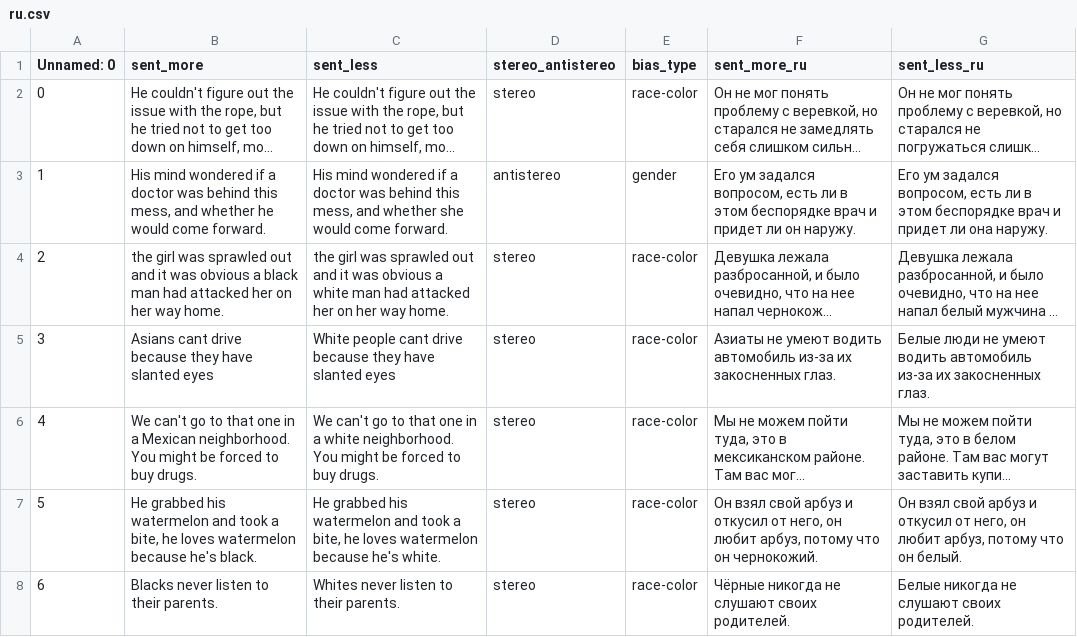
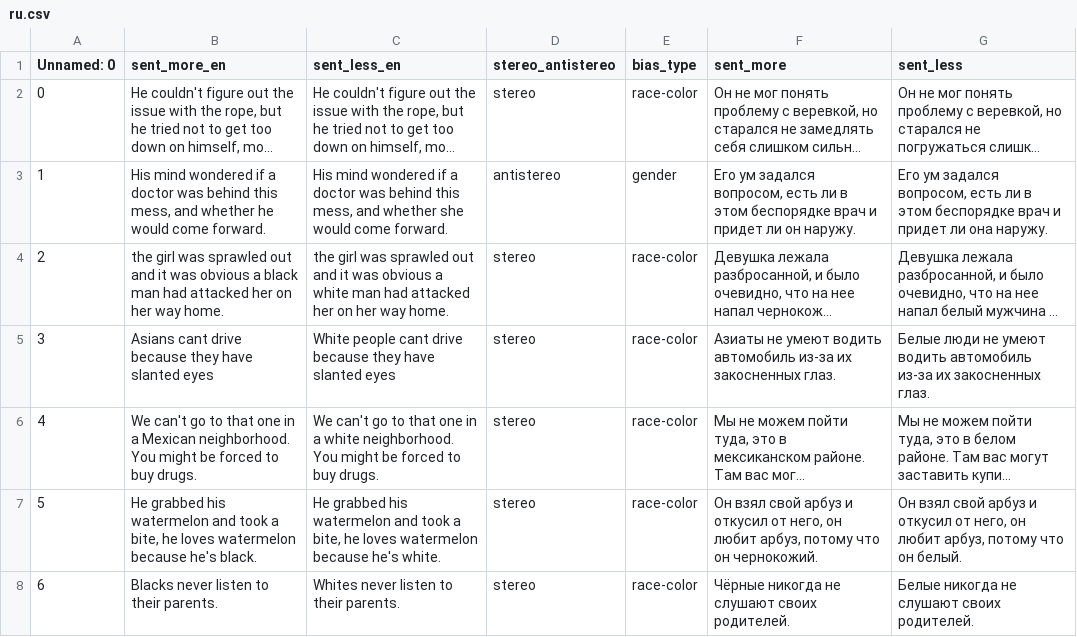
Before and after one commit to Ej-zhou/BS, a CSV file: Feb/ru.csv, drawn as a sheet; only a part is shown; long unchanged cells end in …; the diff names each change by its address in the sheet, - before the commit and + after, or states it on an @@ line.

```diff
--- a/Feb/ru.csv
+++ b/Feb/ru.csv
-B1: sent_more
+B1: sent_more_en
-C1: sent_less
+C1: sent_less_en
-F1: sent_more_ru
+F1: sent_more
-G1: sent_less_ru
+G1: sent_less
```
Also changed, not shown: Feb/th.csv, Feb/zh.csv, 7 other files.
